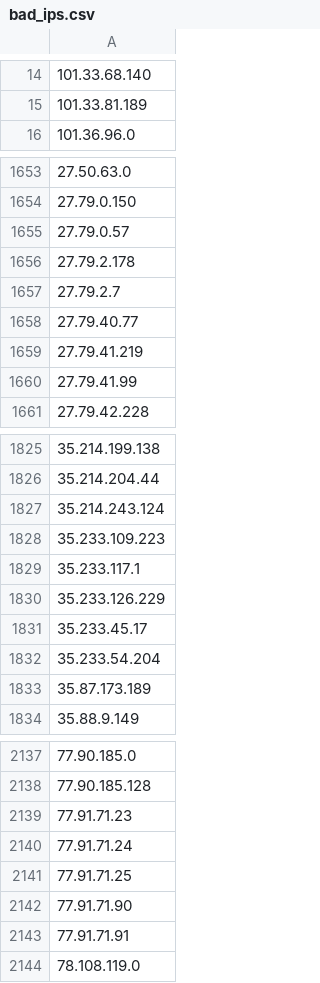
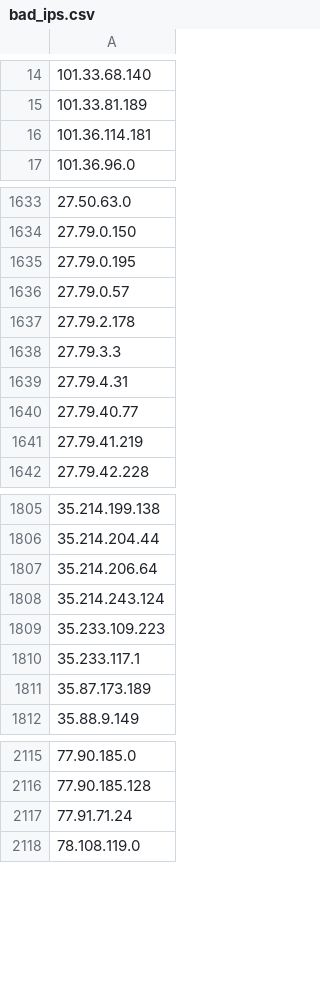
Before and after one commit to Davidlinkcoil/malicious-ip-feeds, a CSV file: bad_ips.csv, drawn as a sheet; only a part is shown, gaps mark what is left out; the diff covers the shown part only.

```diff
--- a/bad_ips.csv
+++ b/bad_ips.csv
@@ -15,2 +15,3 @@
 101.33.81.189
+101.36.114.181
 101.36.96.0
@@ -1654,8 +1634,9 @@
 27.79.0.150
+27.79.0.195
 27.79.0.57
 27.79.2.178
-27.79.2.7
+27.79.3.3
+27.79.4.31
 27.79.40.77
 27.79.41.219
-27.79.41.99
 27.79.42.228
@@ -1826,2 +1806,3 @@
 35.214.204.44
+35.214.206.64
 35.214.243.124
@@ -1829,5 +1810,2 @@
 35.233.117.1
-35.233.126.229
-35.233.45.17
-35.233.54.204
 35.87.173.189
@@ -2138,7 +2116,3 @@
 77.90.185.128
-77.91.71.23
 77.91.71.24
-77.91.71.25
-77.91.71.90
-77.91.71.91
 78.108.119.0
```
Also changed, not shown: 33 added rows, 56 removed rows and 2 edited cells elsewhere in this file.
